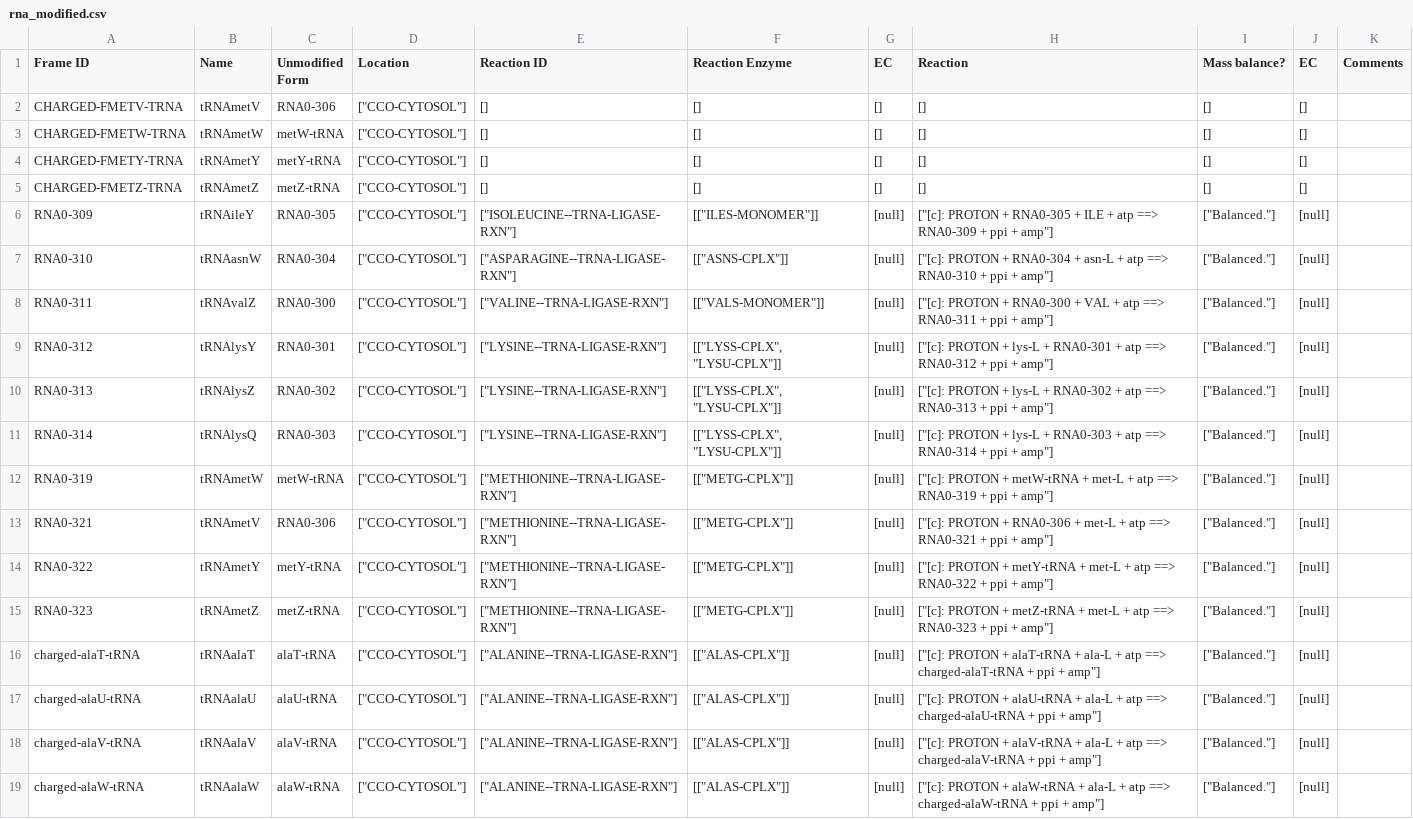
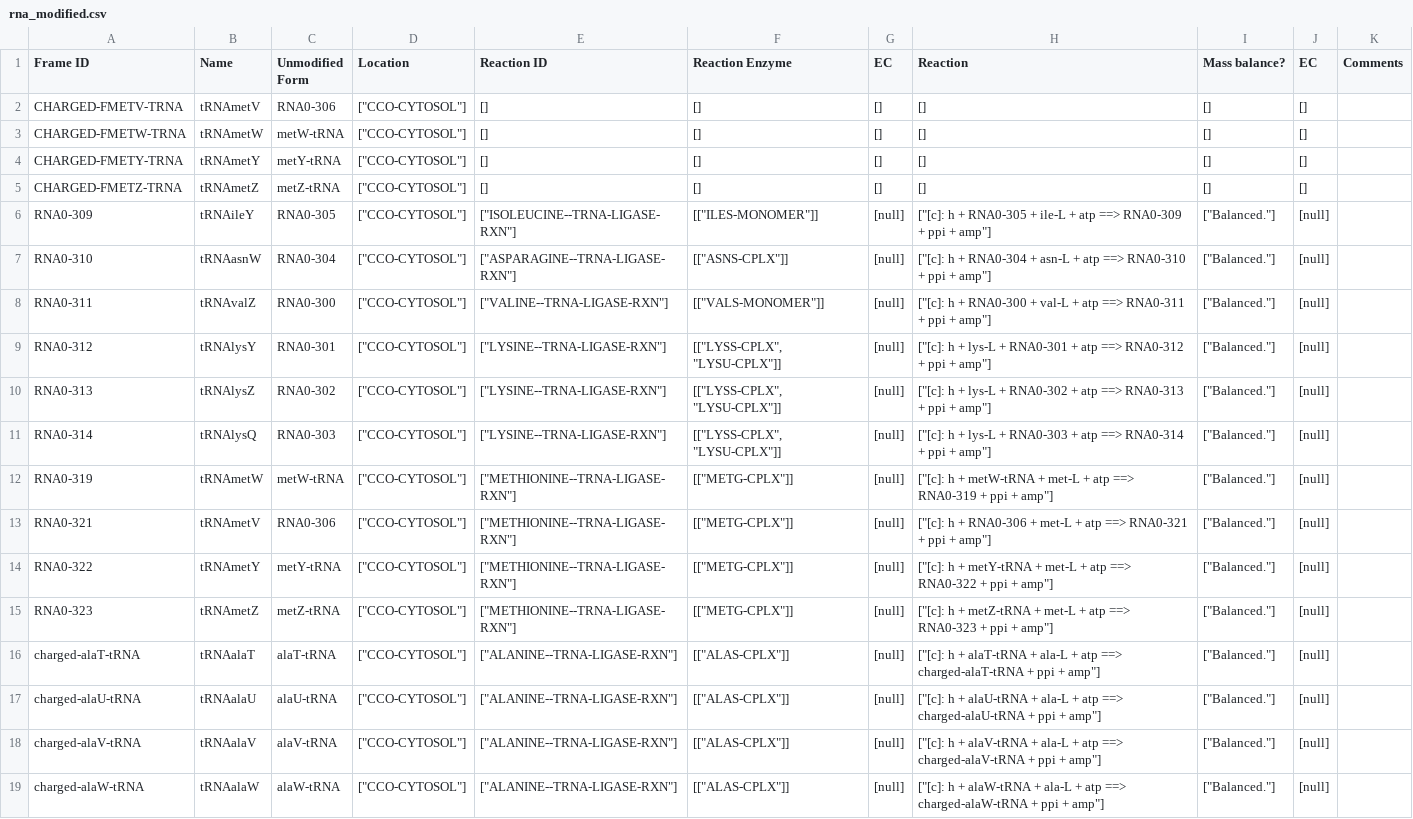
Before and after one commit to CovertLab/WholeCellEcoliRelease, a CSV file: data/parsed/rna_modified.csv, drawn as a sheet; only a part is shown; the diff covers the shown part only; the diff names each change by its address in the sheet, - before the commit and + after, or states it on an @@ line.

```diff
--- a/data/parsed/rna_modified.csv
+++ b/data/parsed/rna_modified.csv
-H6 (Reaction): ["[c]: PROTON + RNA0-305 + ILE + atp…
+H6 (Reaction): ["[c]: h + RNA0-305 + ile-L + atp…
-H7 (Reaction): ["[c]: PROTON + RNA0-304…
+H7 (Reaction): ["[c]: h + RNA0-304…
-H8 (Reaction): ["[c]: PROTON + RNA0-300 + VAL + atp…
+H8 (Reaction): ["[c]: h + RNA0-300 + val-L + atp…
-H9 (Reaction): ["[c]: PROTON + lys-L…
+H9 (Reaction): ["[c]: h + lys-L…
-H10 (Reaction): ["[c]: PROTON + lys-L…
+H10 (Reaction): ["[c]: h + lys-L…
-H11 (Reaction): ["[c]: PROTON + lys-L…
+H11 (Reaction): ["[c]: h + lys-L…
-H12 (Reaction): ["[c]: PROTON + metW-tRNA…
+H12 (Reaction): ["[c]: h + metW-tRNA…
-H13 (Reaction): ["[c]: PROTON + RNA0-306…
+H13 (Reaction): ["[c]: h + RNA0-306…
-H14 (Reaction): ["[c]: PROTON + metY-tRNA…
+H14 (Reaction): ["[c]: h + metY-tRNA…
-H15 (Reaction): ["[c]: PROTON + metZ-tRNA…
+H15 (Reaction): ["[c]: h + metZ-tRNA…
-H16 (Reaction): ["[c]: PROTON + alaT-tRNA…
+H16 (Reaction): ["[c]: h + alaT-tRNA…
-H17 (Reaction): ["[c]: PROTON + alaU-tRNA…
+H17 (Reaction): ["[c]: h + alaU-tRNA…
-H18 (Reaction): ["[c]: PROTON + alaV-tRNA…
+H18 (Reaction): ["[c]: h + alaV-tRNA…
-H19 (Reaction): ["[c]: PROTON + alaW-tRNA…
+H19 (Reaction): ["[c]: h + alaW-tRNA…
```
Also changed, not shown: 73 edited cells elsewhere in this file, data/parsed/proteinComplexes.csv, data/parsed/proteinComplexes_modified.csv, 3 other files.
